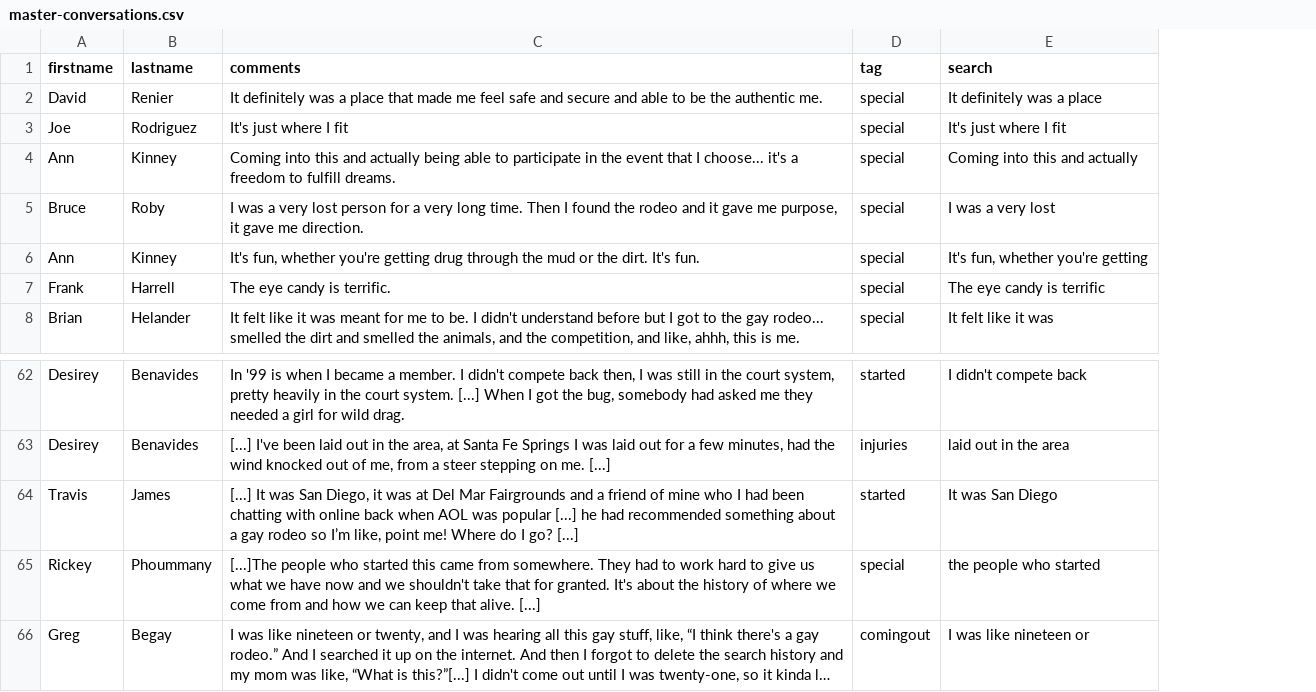
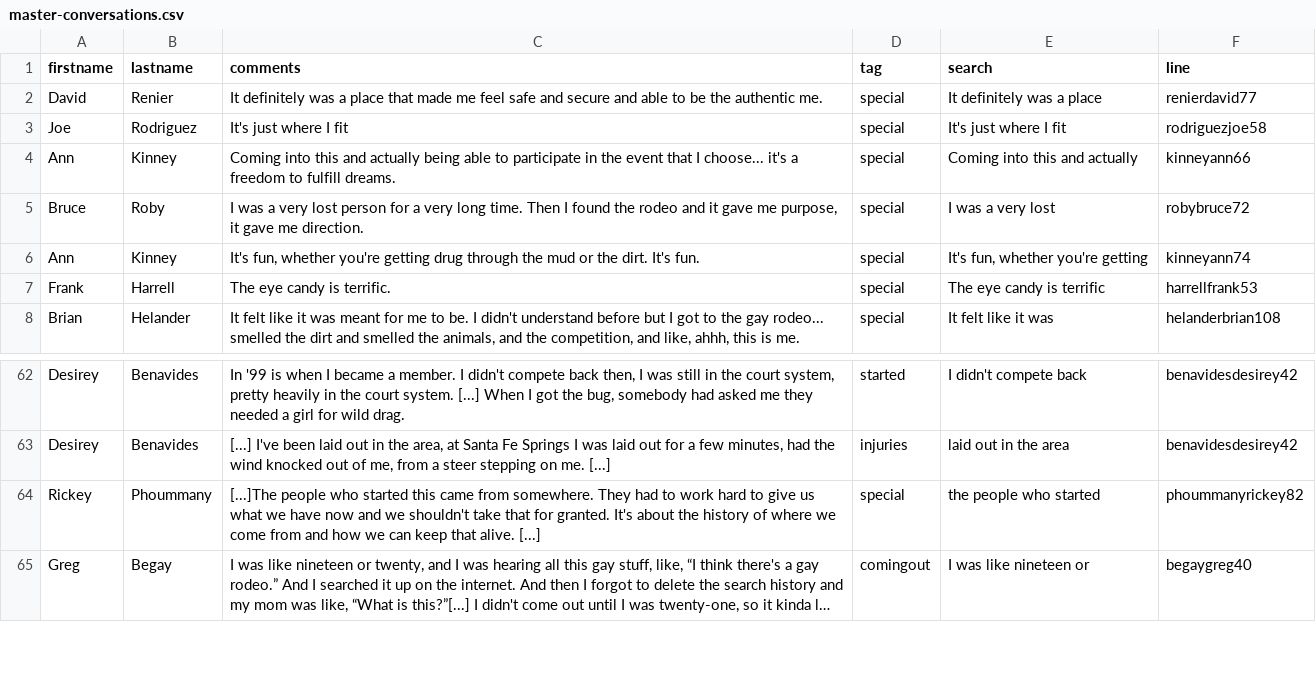
Before and after one commit to thecdil/gayrodeo_dev, a CSV file: _data/master-conversations.csv, drawn as a sheet; only a part is shown, gaps mark what is left out; long unchanged cells end in …; removed rows and columns are numbered as before the commit, all else as after; the diff names each change by its address in the sheet, - before the commit and + after, or states it on an @@ line.

Commit message:
update with new data for master conversations

```diff
--- a/_data/master-conversations.csv
+++ b/_data/master-conversations.csv
+column F (line), rows 2-8: renierdavid77 | rodriguezjoe58 | kinneyann66 | robybruce72 | kinneyann74 | harrellfrank53 | helanderbrian108; rows 62-65: benavidesdesirey42 | benavidesdesirey42 | phoummanyrickey82 | begaygreg40
-row 64: Travis | James | [...] It was San Diego, it was at Del Mar Fairgrounds and a friend of mine who I had been chatting with online back when AOL was popular [...] he had recommended something about a gay rodeo so I’m like, point me! Where do I go? [...] | started | It was San Diego
```
Also changed, not shown: 2 other files.
